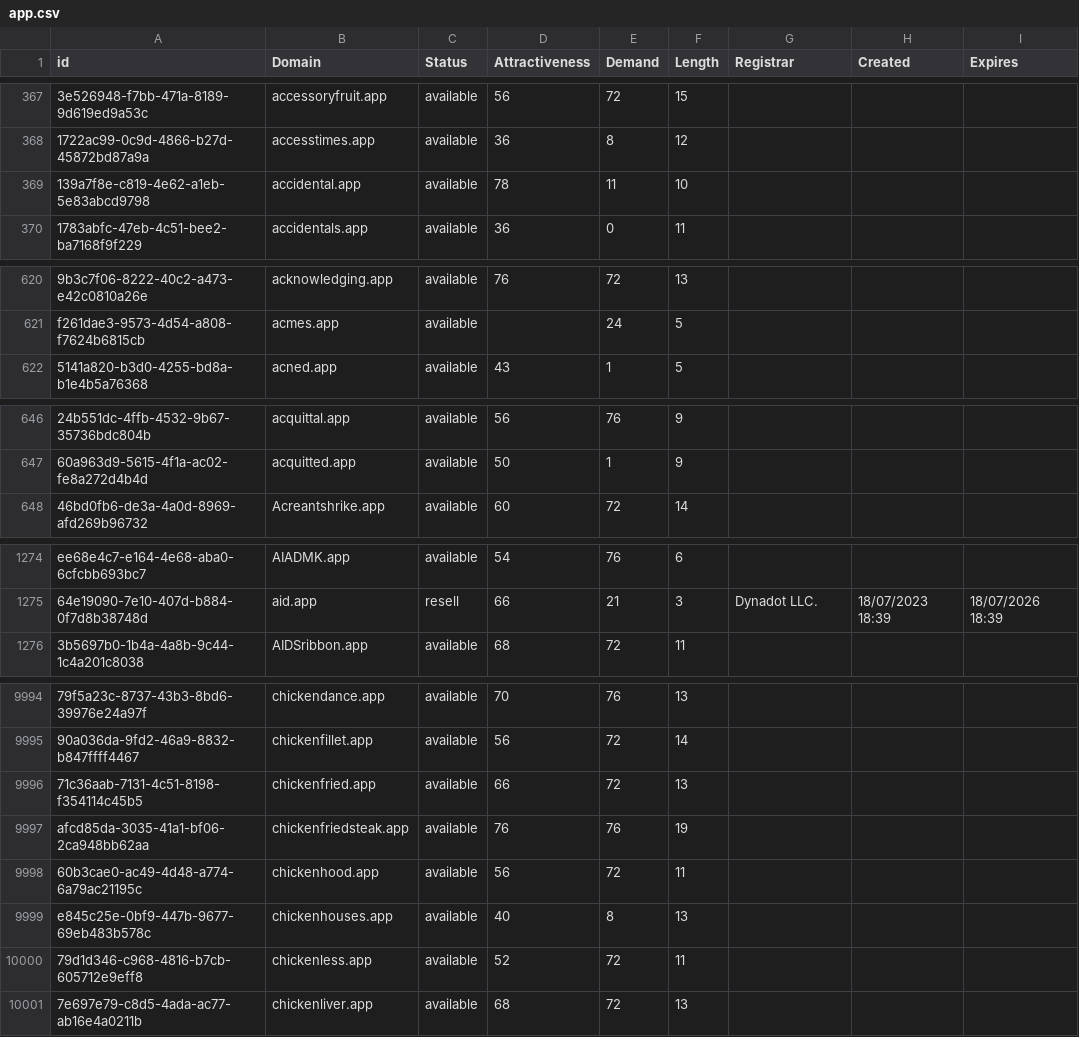
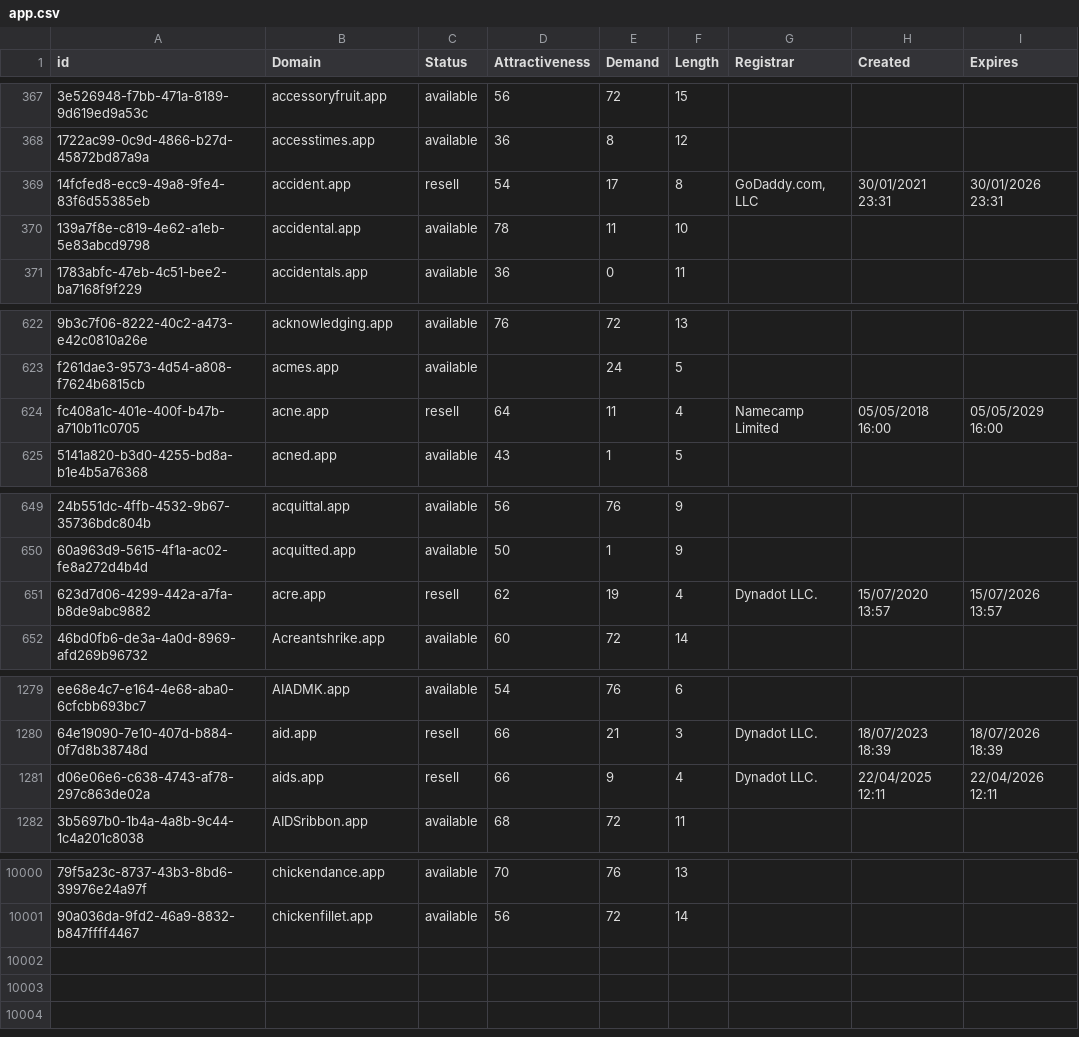
Before and after one commit to UniqueDomains/app-oneword-domains, a CSV file: app.csv, drawn as a sheet; only a part is shown, gaps mark what is left out; removed rows and columns are numbered as before the commit, all else as after; the diff covers the shown part only; the diff names each change by its address in the sheet, - before the commit and + after, or states it on an @@ line.

```diff
--- a/app.csv
+++ b/app.csv
+row 369: 14fcfed8-ecc9-49a8-9fe4-83f6d55385eb | accident.app | resell | 54 | 17 | 8 | GoDaddy.com, LLC | 30/01/2021 23:31 | 30/01/2026 23:31
+row 624: fc408a1c-401e-400f-b47b-a710b11c0705 | acne.app | resell | 64 | 11 | 4 | Namecamp Limited | 05/05/2018 16:00 | 05/05/2029 16:00
+row 651: 623d7d06-4299-442a-a7fa-b8de9abc9882 | acre.app | resell | 62 | 19 | 4 | Dynadot LLC. | 15/07/2020 13:57 | 15/07/2026 13:57
+row 1281: d06e06e6-c638-4743-af78-297c863de02a | aids.app | resell | 66 | 9 | 4 | Dynadot LLC. | 22/04/2025 12:11 | 22/04/2026 12:11
-row 9996: 71c36aab-7131-4c51-8198-f354114c45b5 | chickenfried.app | available | 66 | 72 | 13
-row 9997: afcd85da-3035-41a1-bf06-2ca948bb62aa | chickenfriedsteak.app | available | 76 | 76 | 19
-row 9998: 60b3cae0-ac49-4d48-a774-6a79ac21195c | chickenhood.app | available | 56 | 72 | 11
-row 9999: e845c25e-0bf9-447b-9677-69eb483b578c | chickenhouses.app | available | 40 | 8 | 13
-row 10000: 79d1d346-c968-4816-b7cb-605712e9eff8 | chickenless.app | available | 52 | 72 | 11
-row 10001: 7e697e79-c8d5-4ada-ac77-ab16e4a0211b | chickenliver.app | available | 68 | 72 | 13
```
Also changed, not shown: 2 added rows and 7 edited cells elsewhere in this file, 2 other files.
